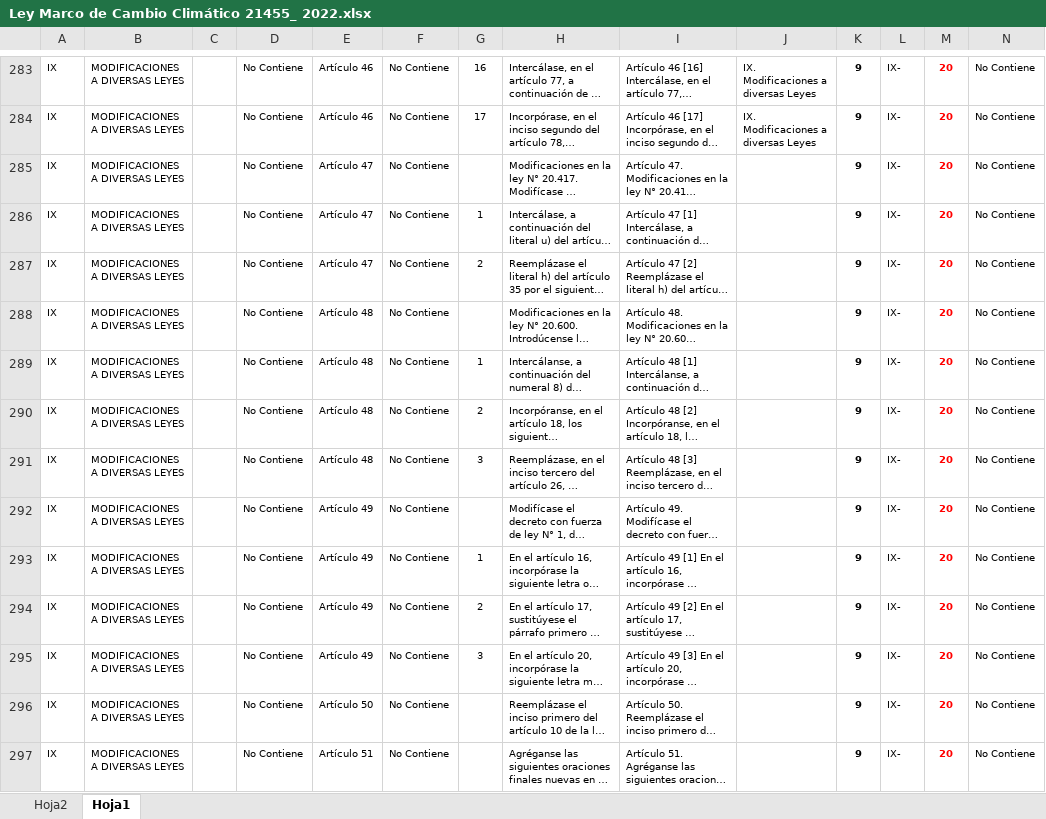
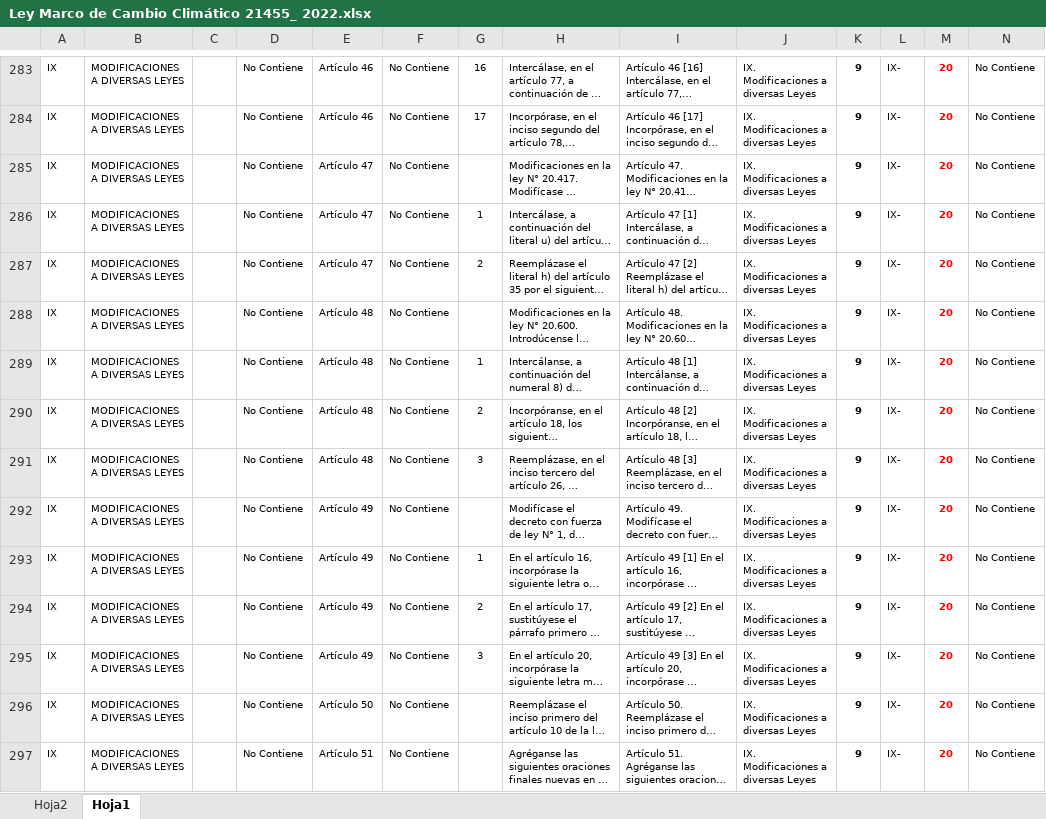
Before and after one commit to Sud-Austral/MONITOREO-DI, an Excel workbook: Ley CC/Ley Marco de Cambio Climático 21455_ 2022.xlsx, sheet Hoja1, drawn as a sheet; only a part is shown, gaps mark what is left out; long unchanged cells end in …; values as stored, in another font and other column widths than the file's, no borders; charts and pictures and table styles not drawn; the diff covers the shown part only; the diff names each change by its address in the sheet, - before the commit and + after, or states it on an @@ line.

Commit message:
Update Ley Marco de Cambio Climático 21455_ 2022.xlsx

```diff
--- a/Ley CC/Ley Marco de Cambio Climático 21455_ 2022.xlsx (sheet Hoja1)
+++ b/Ley CC/Ley Marco de Cambio Climático 21455_ 2022.xlsx (sheet Hoja1)
-J285:J297: (empty)
+J285:J297: IX. Modificaciones a diversas Leyes
```
Also changed, not shown: 13 edited cells elsewhere in this sheet.
